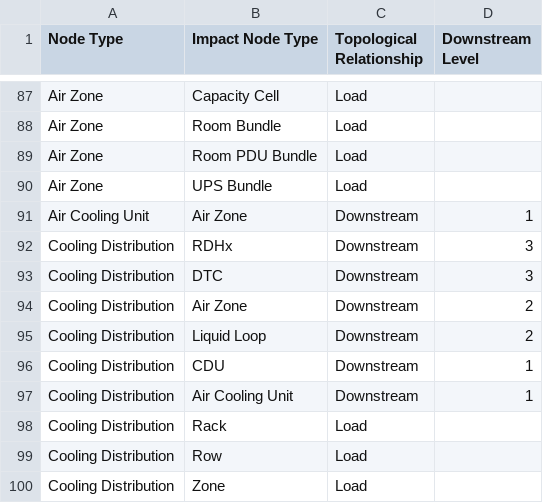
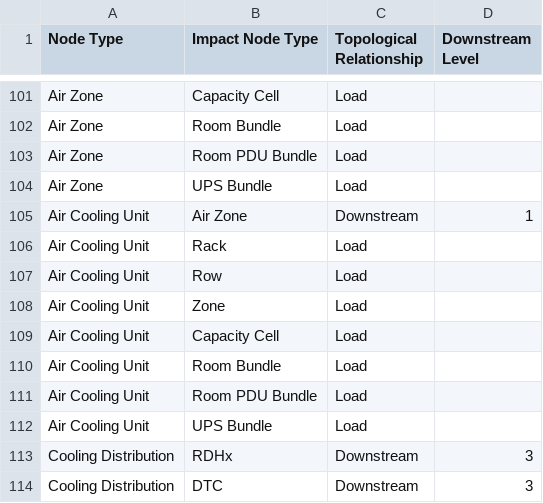
Before and after one commit to lucastran1991/playwright-demo, a CSV file: blueprint/Impacts.csv, drawn as a sheet; only a part is shown, gaps mark what is left out; the shorter side is filled out with more unchanged rows; the diff covers the shown part only.

Commit message:
fix: add missing impact/dependency rules and fix Load trace across topologies
- Add missing Load impact rules for Switch Gear, CDU, Air Cooling Unit
- Add missing dependency rules for Switch Gear and Liquid Loop
- Fix Switch Gear downstream levels (were blank)
- Fix TraceImpacts Load resolution: search infra topologies instead of
  load node's own topology (Spatial/Whitespace) where infra nodes don't exist
- Add spatial ancestor lookup for electrical downstream-to-Rack mapping
- Handle Load-only impact rules (Air Zone, Rack PDU) by including source
  node's topology in search set

```diff
--- a/blueprint/Impacts.csv
+++ b/blueprint/Impacts.csv
@@ -91,2 +105,9 @@ Air Zone,UPS Bundle,Load,
 Air Cooling Unit,Air Zone,Downstream,1
+Air Cooling Unit,Rack,Load,
+Air Cooling Unit,Row,Load,
+Air Cooling Unit,Zone,Load,
+Air Cooling Unit,Capacity Cell,Load,
+Air Cooling Unit,Room Bundle,Load,
+Air Cooling Unit,Room PDU Bundle,Load,
+Air Cooling Unit,UPS Bundle,Load,
 Cooling Distribution,RDHx,Downstream,3
```
Also changed, not shown: 14 added rows and 9 edited cells elsewhere in this file, blueprint/Dependencies.csv, 2 other files.
